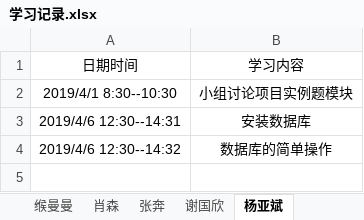
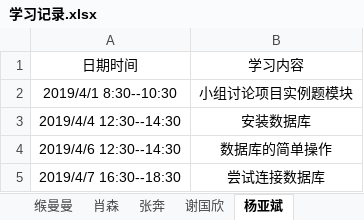
Before and after one commit to jspringlearn/J-learning, an Excel workbook: LogManagement/doc/学习记录.xlsx, sheet 杨亚斌, drawn as a sheet; values as stored, in another font and other column widths than the file's, no borders; the diff names each change by its address in the sheet, - before the commit and + after, or states it on an @@ line.

```diff
--- a/LogManagement/doc/学习记录.xlsx (sheet 杨亚斌)
+++ b/LogManagement/doc/学习记录.xlsx (sheet 杨亚斌)
-A3: 2019/4/6 12:30--14:31
+A3: 2019/4/4 12:30--14:30
-A4: 2019/4/6 12:30--14:32
+A4: 2019/4/6 12:30--14:30
+row 5: 2019/4/7 16:30--18:30 | 尝试连接数据库
```
Also changed, not shown: 1 other file.
